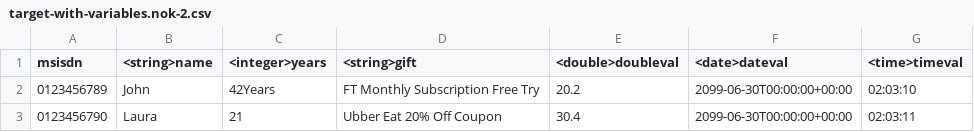
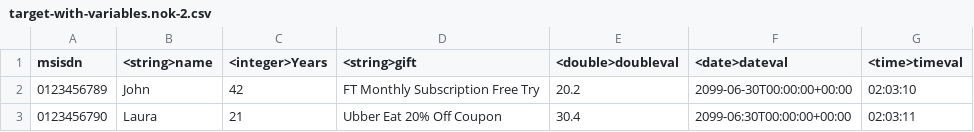
Before and after one commit to saby-org/nglm-evolution, a CSV file: evolution/src/main/resources/support/target-with-variables.nok-2.csv, drawn as a sheet.

```diff
--- a/evolution/src/main/resources/support/target-with-variables.nok-2.csv
+++ b/evolution/src/main/resources/support/target-with-variables.nok-2.csv
@@ -1,3 +1,3 @@
-msisdn; <string>name; <integer>years; <string>gift; <double>doubleval; <date>dateval; <time>timeval
-0123456789; John; 42Years; FT Monthly Subscription Free Try;20.2;2099-06-30T00:00:00+00:00; 02:03:10
-0123456790; Laura; 21; Ubber Eat 20% Off Coupon;30.4;2099-06-30T00:00:00+00:00; 02:03:11
+msisdn; <string>name; <integer>Years; <string>gift; <double>doubleval; <date>dateval; <time>timeval
+0123456789; John; 42; FT Monthly Subscription Free Try;20.2;2099-06-30T00:00:00+00:00; 02:03:10
+0123456790; Laura; 21; Ubber Eat 20% Off Coupon;30.4;2099-06:30T00:00:00+00:00; 02:03:11
```
Also changed, not shown: evolution/src/main/resources/support/target-with-variables.nok-1.csv, 4 other files.
